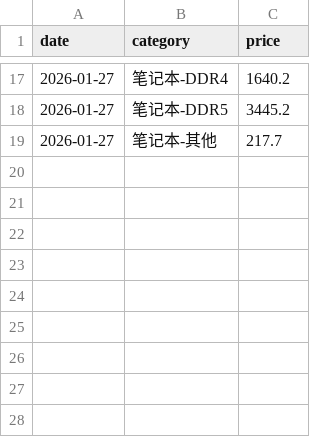
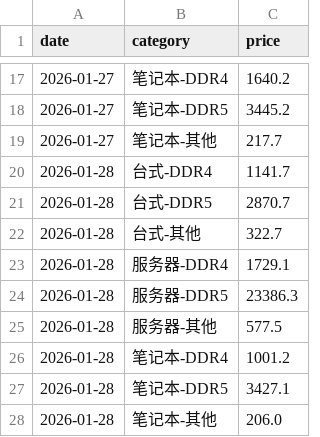
Before and after one commit to 1XW1nDX1/MyBlog, a CSV file: Crawler/data_storage/jd_memory_trend.csv, drawn as a sheet; only a part is shown, gaps mark what is left out.

```diff
--- a/Crawler/data_storage/jd_memory_trend.csv
+++ b/Crawler/data_storage/jd_memory_trend.csv
@@ -19 +19,10 @@ date,category,price
 2026-01-27,笔记本-其他,217.7
+2026-01-28,台式-DDR4,1141.7
+2026-01-28,台式-DDR5,2870.7
+2026-01-28,台式-其他,322.7
+2026-01-28,服务器-DDR4,1729.1
+2026-01-28,服务器-DDR5,23386.3
+2026-01-28,服务器-其他,577.5
+2026-01-28,笔记本-DDR4,1001.2
+2026-01-28,笔记本-DDR5,3427.1
+2026-01-28,笔记本-其他,206.0
```
Also changed, not shown: 2 other files.
